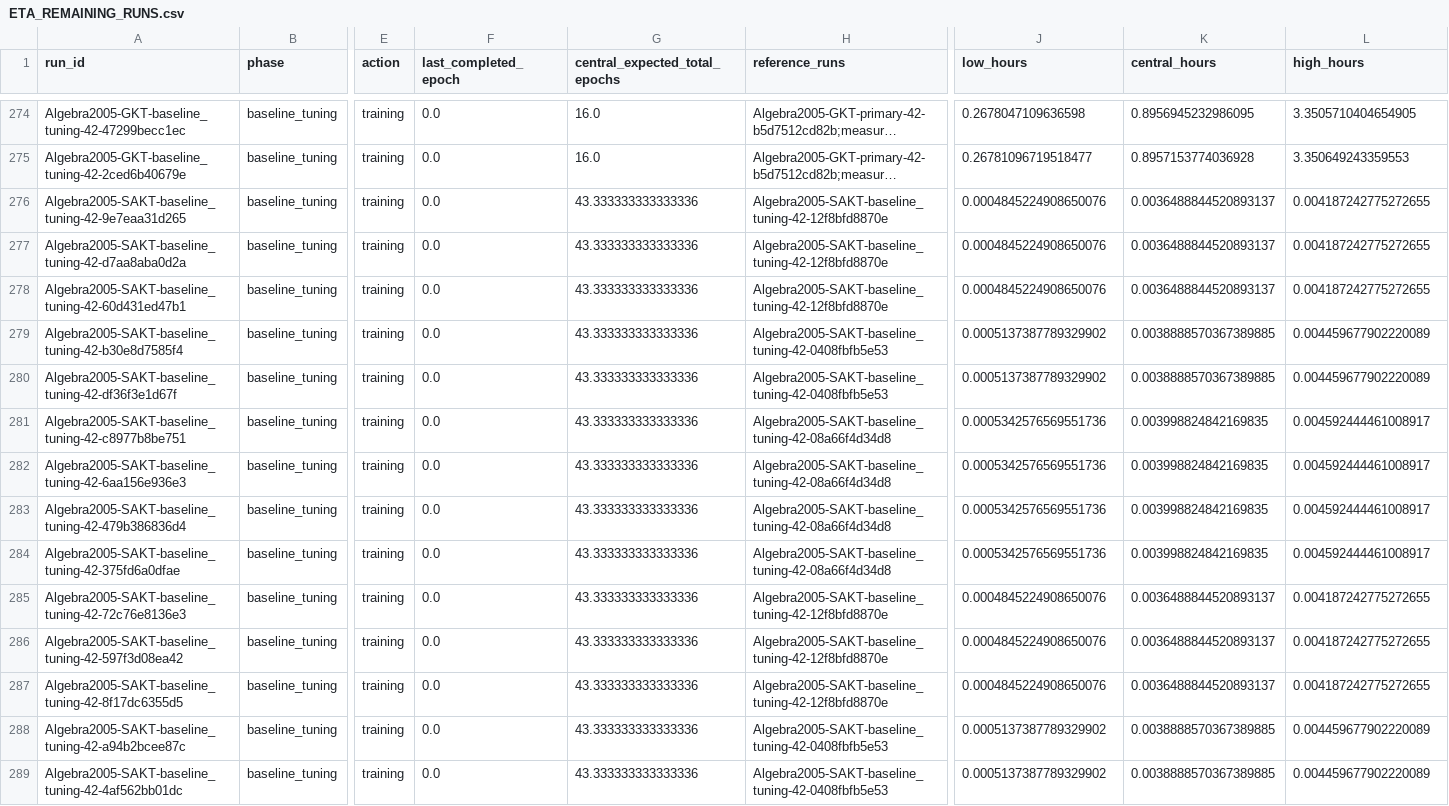
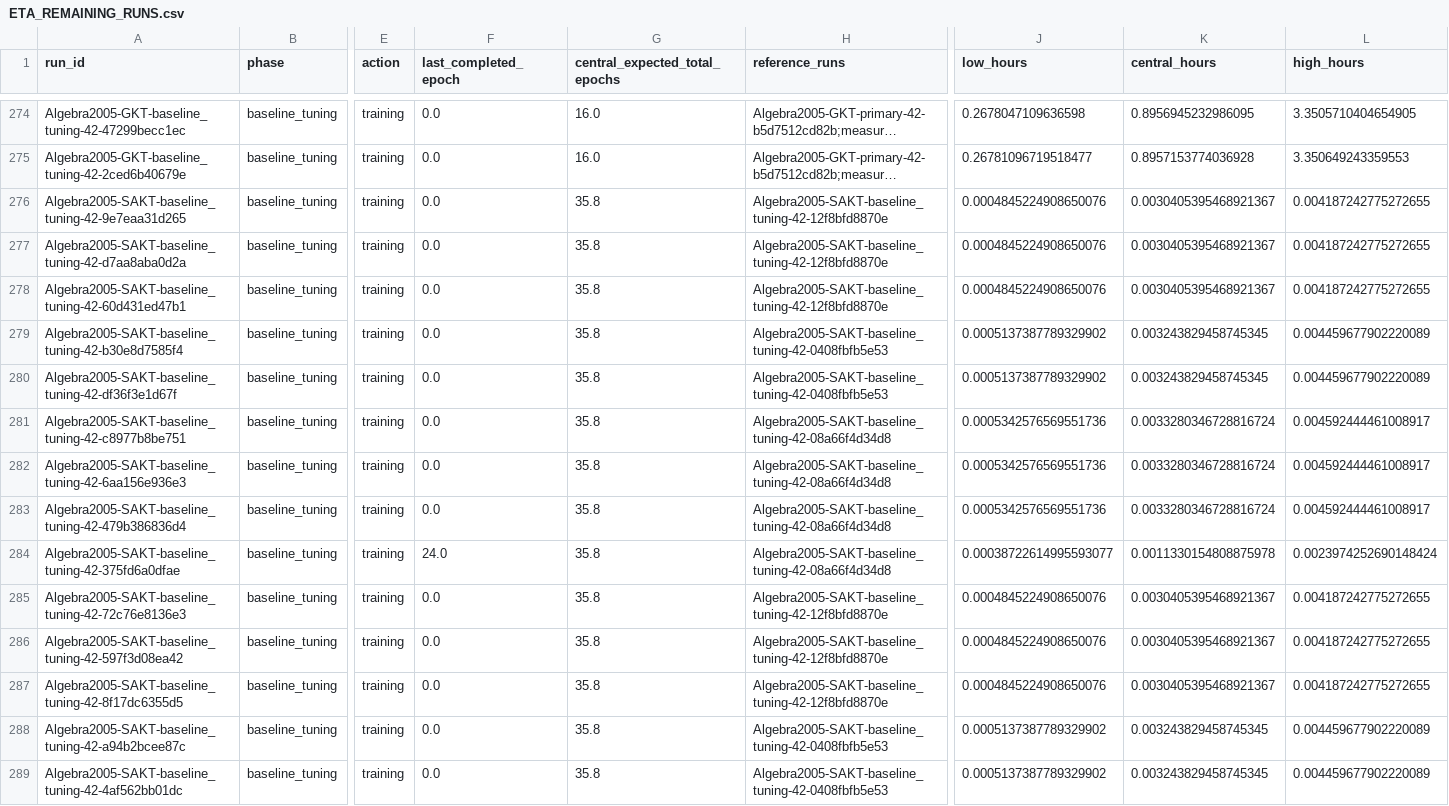
Before and after one commit to Tanishgupta28/LightSAKT2, a CSV file: reports/ETA_REMAINING_RUNS.csv, drawn as a sheet; only a part is shown, gaps mark what is left out; long unchanged cells end in …; the diff covers the shown part only; the diff names each change by its address in the sheet, - before the commit and + after, or states it on an @@ line.

```diff
--- a/reports/ETA_REMAINING_RUNS.csv
+++ b/reports/ETA_REMAINING_RUNS.csv
-G276:G289 (central_expected_total_epochs): 43.333333333333336
+G276:G289 (central_expected_total_epochs): 35.8
-K276:K278 (central_hours): 0.0036488844520893137
+K276:K278 (central_hours): 0.0030405395468921367
-K279:K280 (central_hours): 0.0038888570367389885
+K279:K280 (central_hours): 0.003243829458745345
-K281:K283 (central_hours): 0.003998824842169835
+K281:K283 (central_hours): 0.0033280346728816724
-F284 (last_completed_epoch): 0.0
+F284 (last_completed_epoch): 24.0
-J284 (low_hours): 0.0005342576569551736
+J284 (low_hours): 0.00038722614995593077
-K284 (central_hours): 0.003998824842169835
+K284 (central_hours): 0.0011330154808875978
-L284 (high_hours): 0.004592444461008917
+L284 (high_hours): 0.0023974252690148424
-K285:K287 (central_hours): 0.0036488844520893137
+K285:K287 (central_hours): 0.0030405395468921367
-K288:K289 (central_hours): 0.0038888570367389885
+K288:K289 (central_hours): 0.003243829458745345
```
Also changed, not shown: 4 removed rows and 34 edited cells elsewhere in this file, reports/ETA_MEASURED_TIMINGS.csv, reports/ETA_PHASE_MODEL_DATASET.csv, 50 other files.
